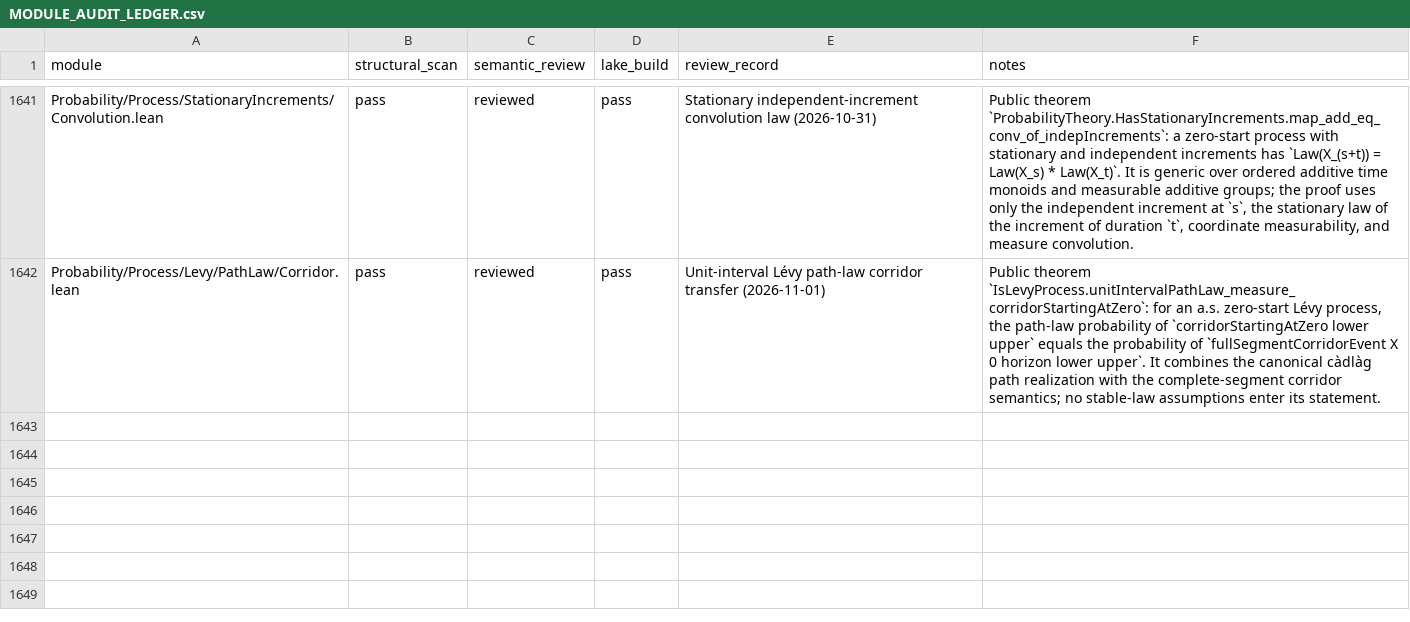
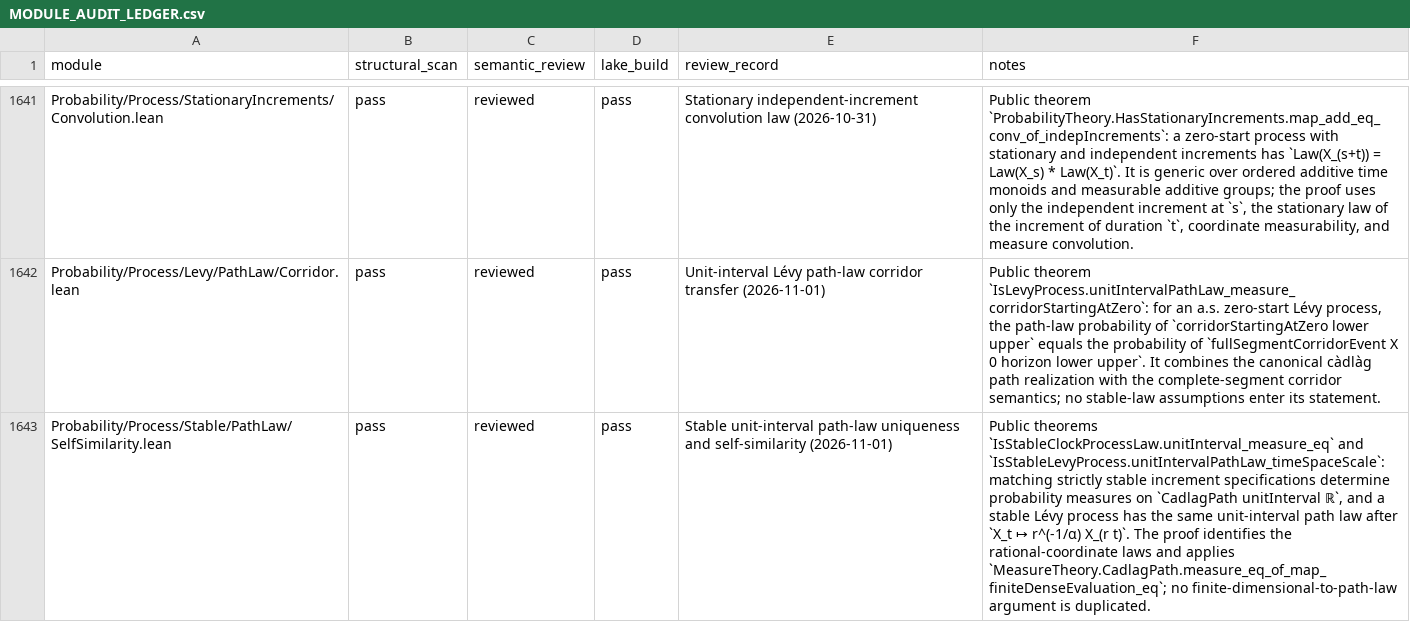
Before and after one commit to maix00/BranchingProcess, a CSV file: docs/architecture/MODULE_AUDIT_LEDGER.csv, drawn as a sheet; only a part is shown, gaps mark what is left out; the diff names each change by its address in the sheet, - before the commit and + after, or states it on an @@ line.

Commit message:
feat(stable): prove path-law self-similarity

```diff
--- a/docs/architecture/MODULE_AUDIT_LEDGER.csv
+++ b/docs/architecture/MODULE_AUDIT_LEDGER.csv
+row 1643: Probability/Process/Stable/PathLaw/SelfSimilarity.lean | pass | reviewed | pass | Stable unit-interval path-law uniqueness and self-similarity (2026-11-01) | Public theorems `IsStableClockProcessLaw.unitInterval_measure_eq` and `IsStableLevyProcess.unitIntervalPathLaw_timeSpaceScale`: matching strictly stable increment specifications determine probability measures on `CadlagPath unitInterval ℝ`, and a stable Lévy process has the same unit-interval path law after `X_t ↦ r^(-1/α) X_(r t)`. The proof identifies the rational-coordinate laws and applies `MeasureTheory.CadlagPath.measure_eq_of_map_finiteDenseEvaluation_eq`; no finite-dimensional-to-path-law argument is duplicated.
```
Also changed, not shown: 4 other files.
